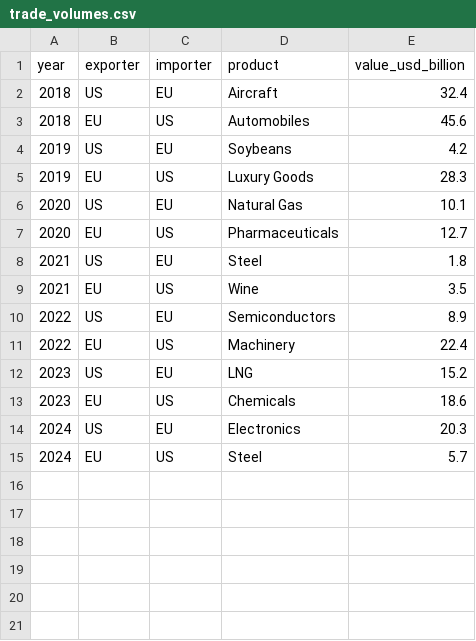
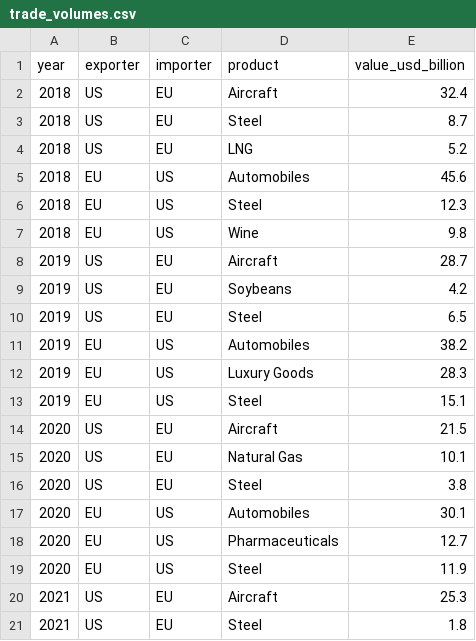
Before and after one commit to henryshan30/Dashboard-of-Modern-Trade-Wars, a CSV file: data/us-eu/trade_volumes.csv, drawn as a sheet; only a part is shown; the shorter side is filled out with more unchanged rows; the diff covers the shown part only.

Commit message:
Update trade_volumes.csv

```diff
--- a/data/us-eu/trade_volumes.csv
+++ b/data/us-eu/trade_volumes.csv
@@ -2,7 +2,20 @@ year,exporter,importer,product,value_usd_billion
 2018,US,EU,Aircraft,32.4
+2018,US,EU,Steel,8.7
+2018,US,EU,LNG,5.2
 2018,EU,US,Automobiles,45.6
+2018,EU,US,Steel,12.3
+2018,EU,US,Wine,9.8
+2019,US,EU,Aircraft,28.7
 2019,US,EU,Soybeans,4.2
+2019,US,EU,Steel,6.5
+2019,EU,US,Automobiles,38.2
 2019,EU,US,Luxury Goods,28.3
+2019,EU,US,Steel,15.1
+2020,US,EU,Aircraft,21.5
 2020,US,EU,Natural Gas,10.1
+2020,US,EU,Steel,3.8
+2020,EU,US,Automobiles,30.1
 2020,EU,US,Pharmaceuticals,12.7
+2020,EU,US,Steel,11.9
+2021,US,EU,Aircraft,25.3
 2021,US,EU,Steel,1.8
```
Also changed, not shown: 15 added rows elsewhere in this file.
